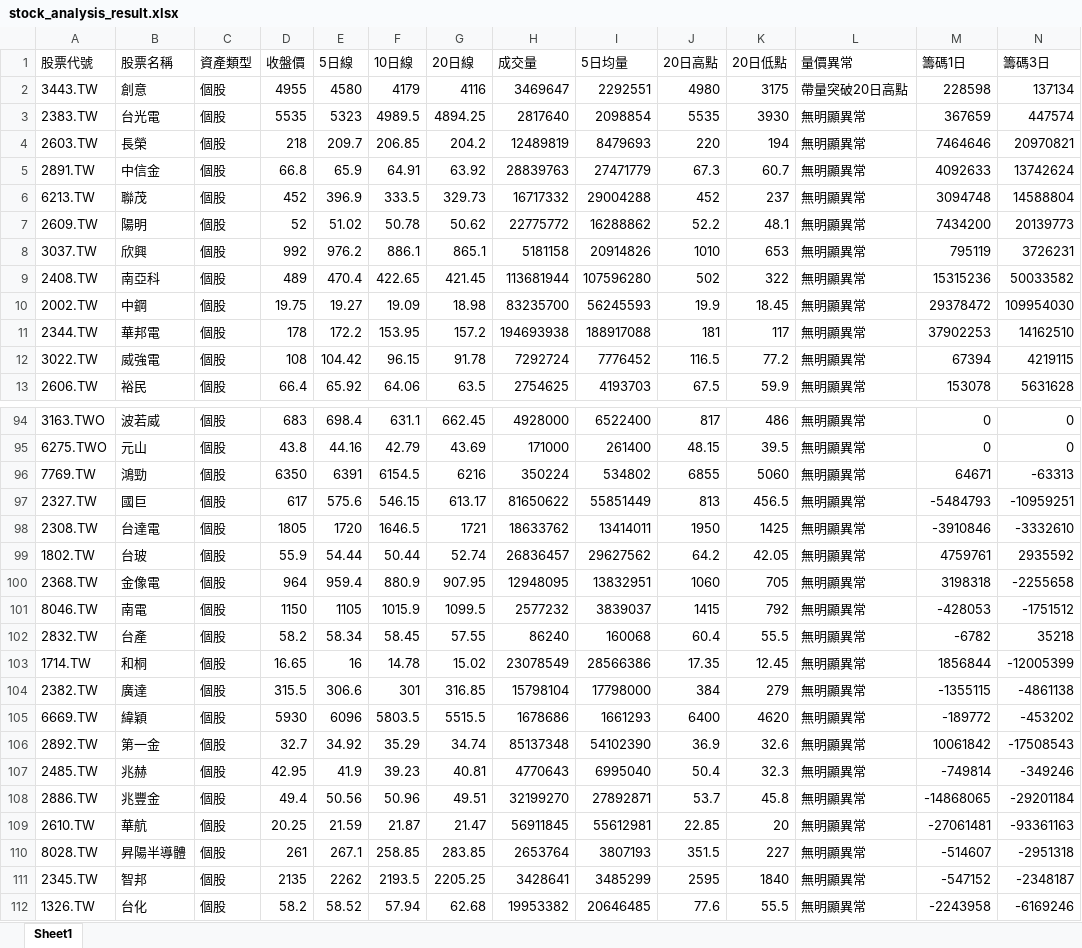
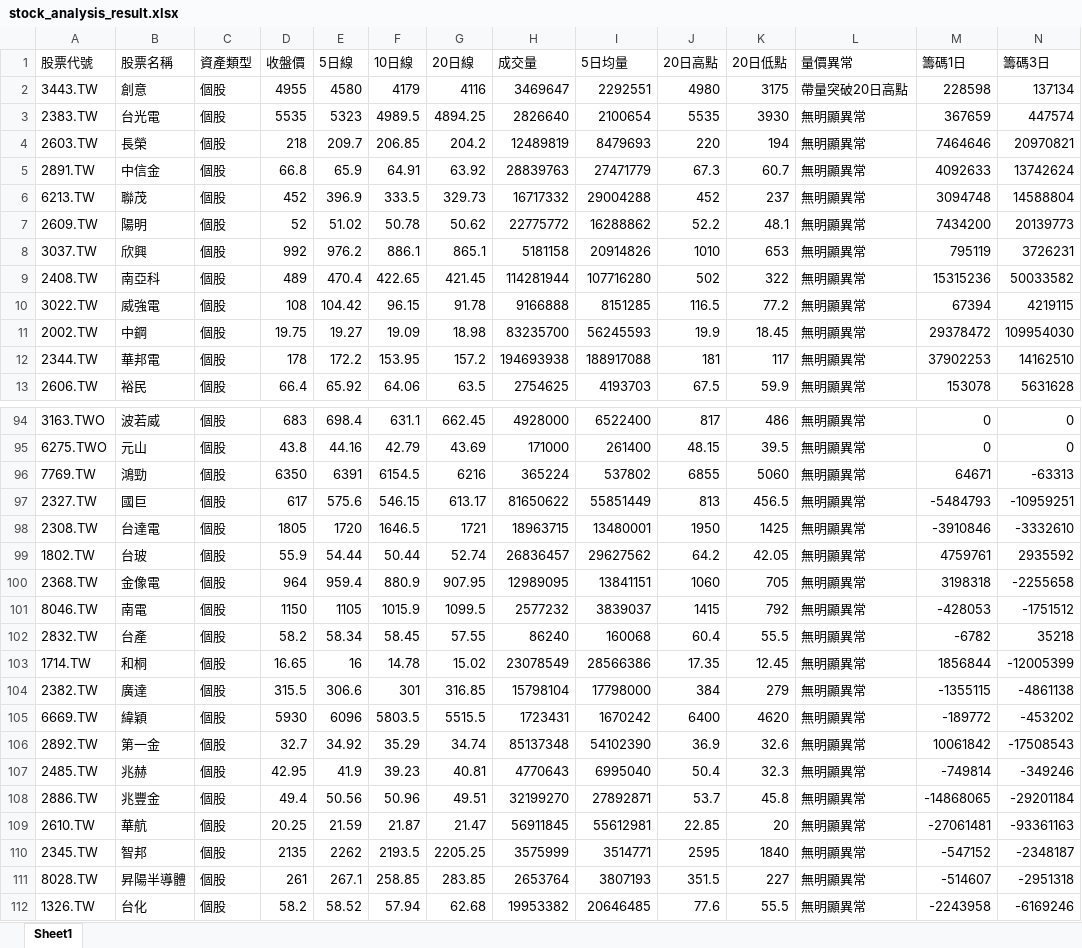
Before and after one commit to Ssophy-808/DeepTrend, an Excel workbook: output/stock_analysis_result.xlsx, sheet Sheet1, drawn as a sheet; only a part is shown, gaps mark what is left out; values as stored, in another font and other column widths than the file's, no borders; removed rows and columns are numbered as before the commit, all else as after; rows hold the shown columns only; the diff covers the shown part only; the diff names each change by its address in the sheet, - before the commit and + after, or states it on an @@ line.

```diff
--- a/output/stock_analysis_result.xlsx (sheet Sheet1)
+++ b/output/stock_analysis_result.xlsx (sheet Sheet1)
-H3 (成交量): 2817640
+H3 (成交量): 2826640
-I3 (5日均量): 2098854
+I3 (5日均量): 2100654
-H9 (成交量): 113681944
+H9 (成交量): 114281944
-I9 (5日均量): 107596280
+I9 (5日均量): 107716280
+row 10: 3022.TW | 威強電 | 個股 | 108 | 104.42 | 96.15 | 91.78 | 9166888 | 8151285 | 116.5 | 77.2 | 無明顯異常 | 67394 | 4219115
-row 12: 3022.TW | 威強電 | 個股 | 108 | 104.42 | 96.15 | 91.78 | 7292724 | 7776452 | 116.5 | 77.2 | 無明顯異常 | 67394 | 4219115
-H96 (成交量): 350224
+H96 (成交量): 365224
-I96 (5日均量): 534802
+I96 (5日均量): 537802
-H98 (成交量): 18633762
+H98 (成交量): 18963715
-I98 (5日均量): 13414011
+I98 (5日均量): 13480001
-H100 (成交量): 12948095
+H100 (成交量): 12989095
-I100 (5日均量): 13832951
+I100 (5日均量): 13841151
-H105 (成交量): 1678686
+H105 (成交量): 1723431
-I105 (5日均量): 1661293
+I105 (5日均量): 1670242
+row 110: 2345.TW | 智邦 | 個股 | 2135 | 2262 | 2193.5 | 2205.25 | 3575999 | 3514771 | 2595 | 1840 | 無明顯異常 | -547152 | -2348187
-row 111: 2345.TW | 智邦 | 個股 | 2135 | 2262 | 2193.5 | 2205.25 | 3428641 | 3485299 | 2595 | 1840 | 無明顯異常 | -547152 | -2348187
```
Also changed, not shown: 12 edited cells elsewhere in this sheet, output/universe_analysis_result.xlsx, 3 other files.
